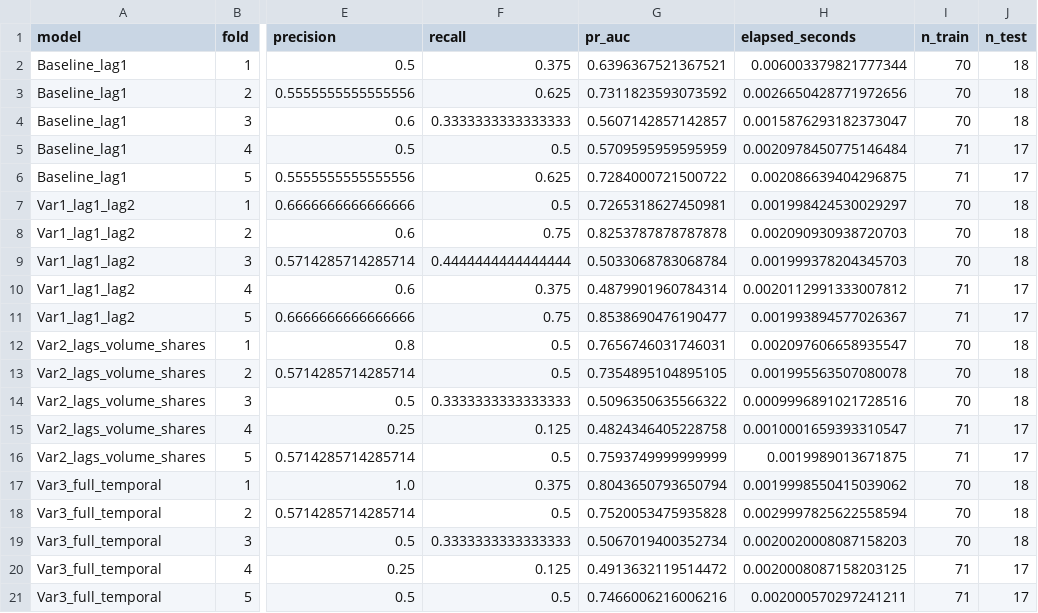
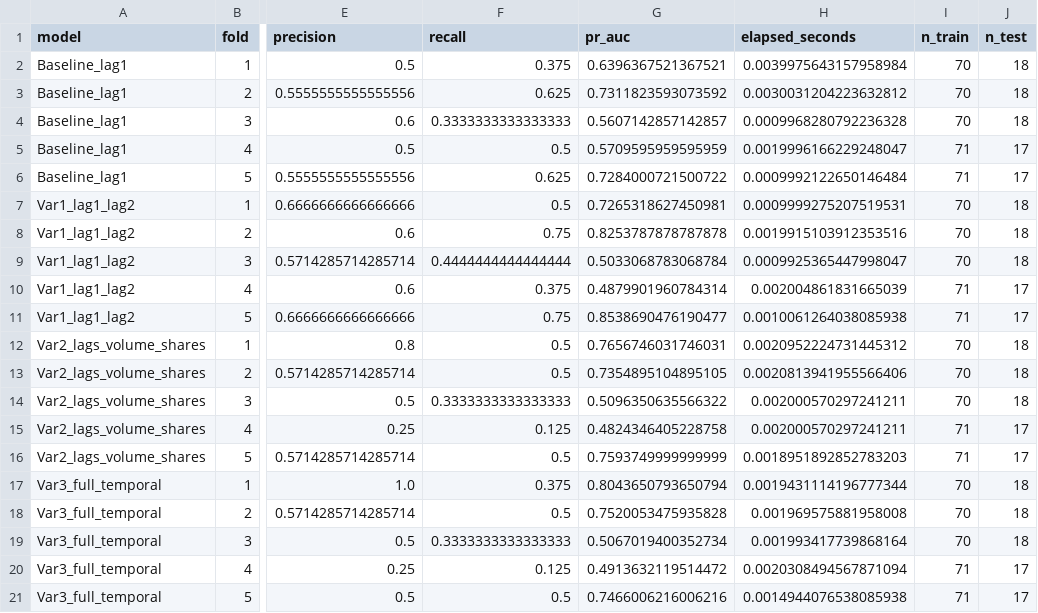
Before and after one commit to Thomyvq/news-sentiment-pipeline-usdpen, a CSV file: logs/week8_stratified_cv_folds.csv, drawn as a sheet; only a part is shown, gaps mark what is left out; the diff names each change by its address in the sheet, - before the commit and + after, or states it on an @@ line.

```diff
--- a/logs/week8_stratified_cv_folds.csv
+++ b/logs/week8_stratified_cv_folds.csv
-H2 (elapsed_seconds): 0.006003379821777344
+H2 (elapsed_seconds): 0.0039975643157958984
-H3 (elapsed_seconds): 0.0026650428771972656
+H3 (elapsed_seconds): 0.0030031204223632812
-H4 (elapsed_seconds): 0.0015876293182373047
+H4 (elapsed_seconds): 0.0009968280792236328
-H5 (elapsed_seconds): 0.0020978450775146484
+H5 (elapsed_seconds): 0.0019996166229248047
-H6 (elapsed_seconds): 0.002086639404296875
+H6 (elapsed_seconds): 0.0009992122650146484
-H7 (elapsed_seconds): 0.001998424530029297
+H7 (elapsed_seconds): 0.0009999275207519531
-H8 (elapsed_seconds): 0.002090930938720703
+H8 (elapsed_seconds): 0.0019915103912353516
-H9 (elapsed_seconds): 0.001999378204345703
+H9 (elapsed_seconds): 0.0009925365447998047
-H10 (elapsed_seconds): 0.0020112991333007812
+H10 (elapsed_seconds): 0.002004861831665039
-H11 (elapsed_seconds): 0.001993894577026367
+H11 (elapsed_seconds): 0.0010061264038085938
-H12 (elapsed_seconds): 0.002097606658935547
+H12 (elapsed_seconds): 0.0020952224731445312
-H13 (elapsed_seconds): 0.001995563507080078
+H13 (elapsed_seconds): 0.0020813941955566406
-H14 (elapsed_seconds): 0.0009996891021728516
+H14 (elapsed_seconds): 0.002000570297241211
-H15 (elapsed_seconds): 0.0010001659393310547
+H15 (elapsed_seconds): 0.002000570297241211
-H16 (elapsed_seconds): 0.0019989013671875
+H16 (elapsed_seconds): 0.0018951892852783203
-H17 (elapsed_seconds): 0.0019998550415039062
+H17 (elapsed_seconds): 0.0019431114196777344
-H18 (elapsed_seconds): 0.0029997825622558594
+H18 (elapsed_seconds): 0.001969575881958008
-H19 (elapsed_seconds): 0.0020020008087158203
+H19 (elapsed_seconds): 0.001993417739868164
-H20 (elapsed_seconds): 0.0020008087158203125
+H20 (elapsed_seconds): 0.0020308494567871094
-H21 (elapsed_seconds): 0.002000570297241211
+H21 (elapsed_seconds): 0.0014944076538085938
```
Also changed, not shown: logs/week8_random_search_logistic_results.csv, logs/week8_random_search_rf_results.csv, 14 other files.
